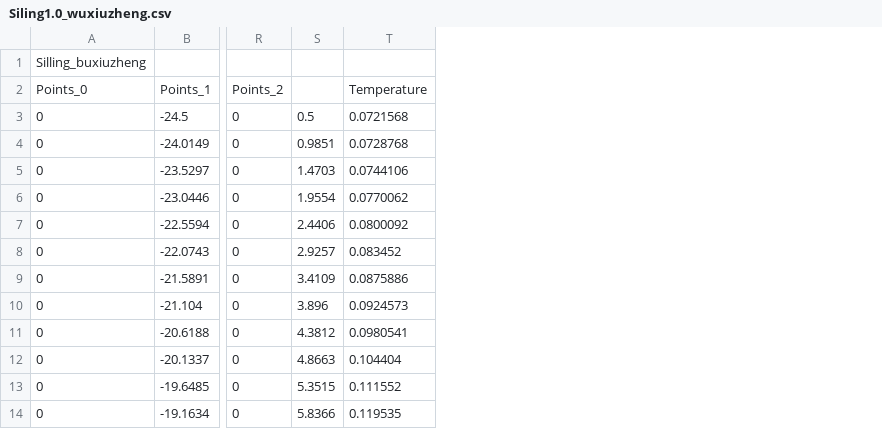
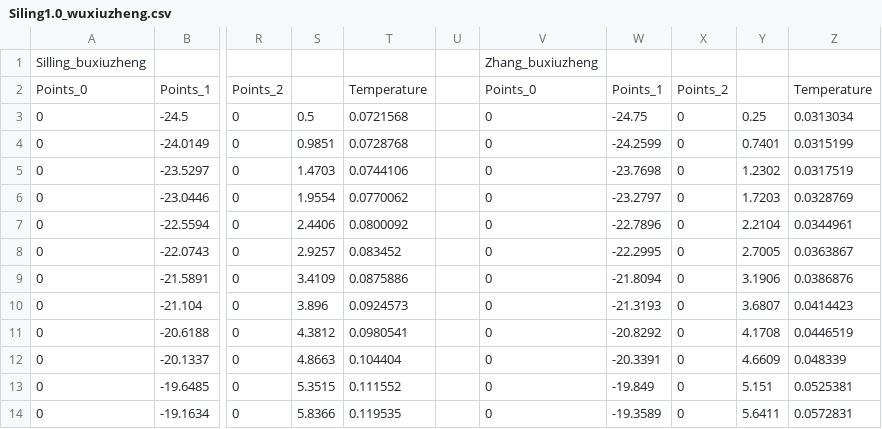
Before and after one commit to Huckleberry-F/GRPD, a CSV file: Examples/Box/Siling1.0_wuxiuzheng.csv, drawn as a sheet; only a part is shown, gaps mark what is left out; the diff names each change by its address in the sheet, - before the commit and + after, or states it on an @@ line.

```diff
--- a/Examples/Box/Siling1.0_wuxiuzheng.csv
+++ b/Examples/Box/Siling1.0_wuxiuzheng.csv
+column U, empty
+column V, rows 1-14: Zhang_buxiuzheng | Points_0 | 0 | 0 | 0 | 0 | 0 | 0 | 0 | 0 | 0 | 0 | 0 | 0
+column W, rows 2-14: Points_1 | -24.75 | -24.2599 | -23.7698 | -23.2797 | -22.7896 | -22.2995 | -21.8094 | -21.3193 | -20.8292 | -20.3391 | -19.849 | -19.3589
+column X, rows 2-14: Points_2 | 0 | 0 | 0 | 0 | 0 | 0 | 0 | 0 | 0 | 0 | 0 | 0
+column Y, rows 3-14: 0.25 | 0.7401 | 1.2302 | 1.7203 | 2.2104 | 2.7005 | 3.1906 | 3.6807 | 4.1708 | 4.6609 | 5.151 | 5.6411
+column Z, rows 2-14: Temperature | 0.0313034 | 0.0315199 | 0.0317519 | 0.0328769 | 0.0344961 | 0.0363867 | 0.0386876 | 0.0414423 | 0.0446519 | 0.048339 | 0.0525381 | 0.0572831
```
Also changed, not shown: 16 other files.
